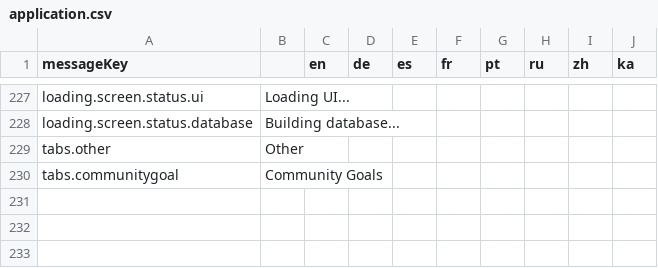
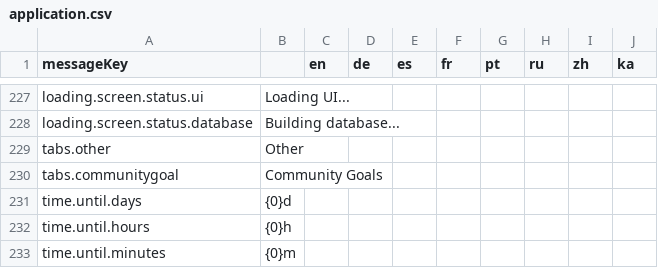
Before and after one commit to jixxed/ed-odyssey-materials-helper, a CSV file: application/src/main/resources/locale/application.csv, drawn as a sheet; only a part is shown, gaps mark what is left out.

```diff
--- a/application/src/main/resources/locale/application.csv
+++ b/application/src/main/resources/locale/application.csv
@@ -230 +230,4 @@
 "tabs.communitygoal","Community Goals","","","","","","","",""
+"time.until.days","{0}d ","","","","","","","",""
+"time.until.hours","{0}h ","","","","","","","",""
+"time.until.minutes","{0}m","","","","","","","",""
```
Also changed, not shown: application/src/main/resources/locale/tab.communitygoal.csv, 18 other files.
